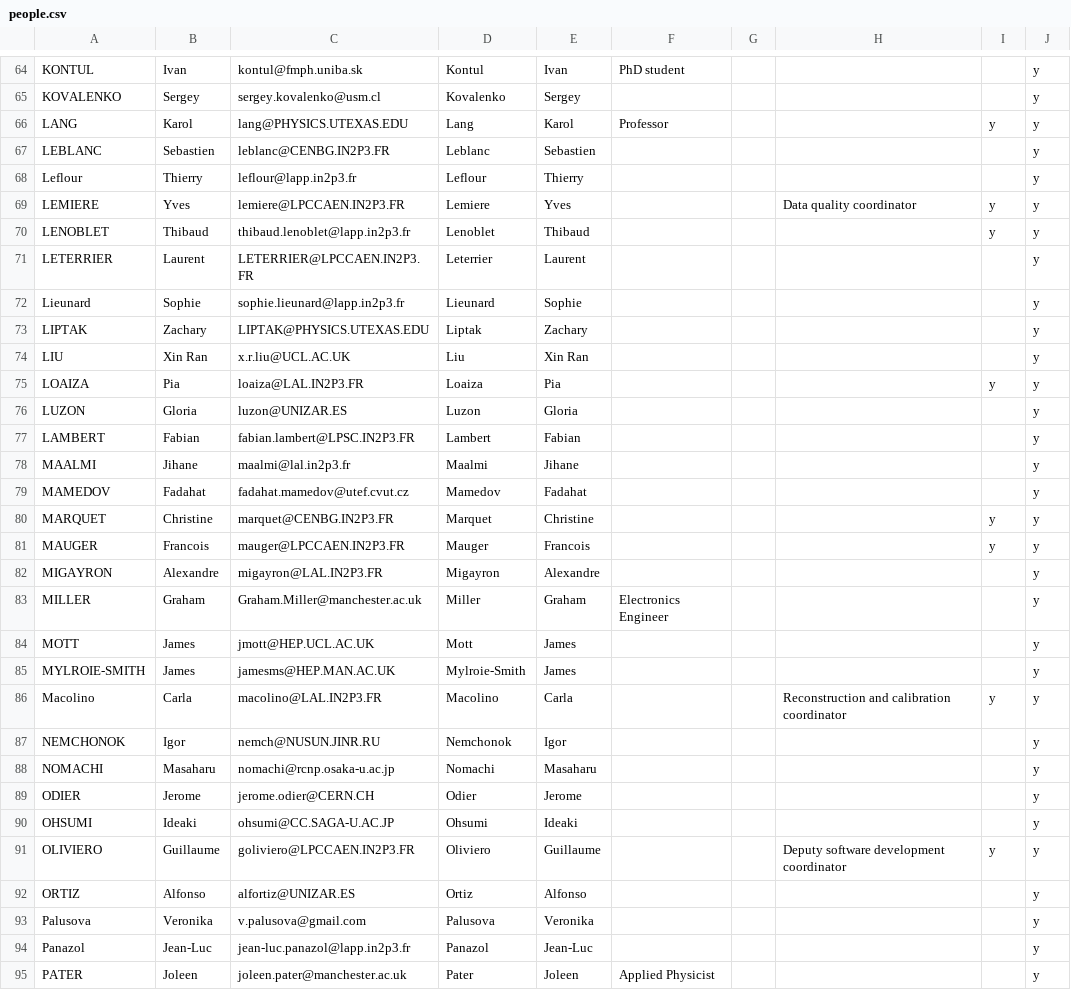
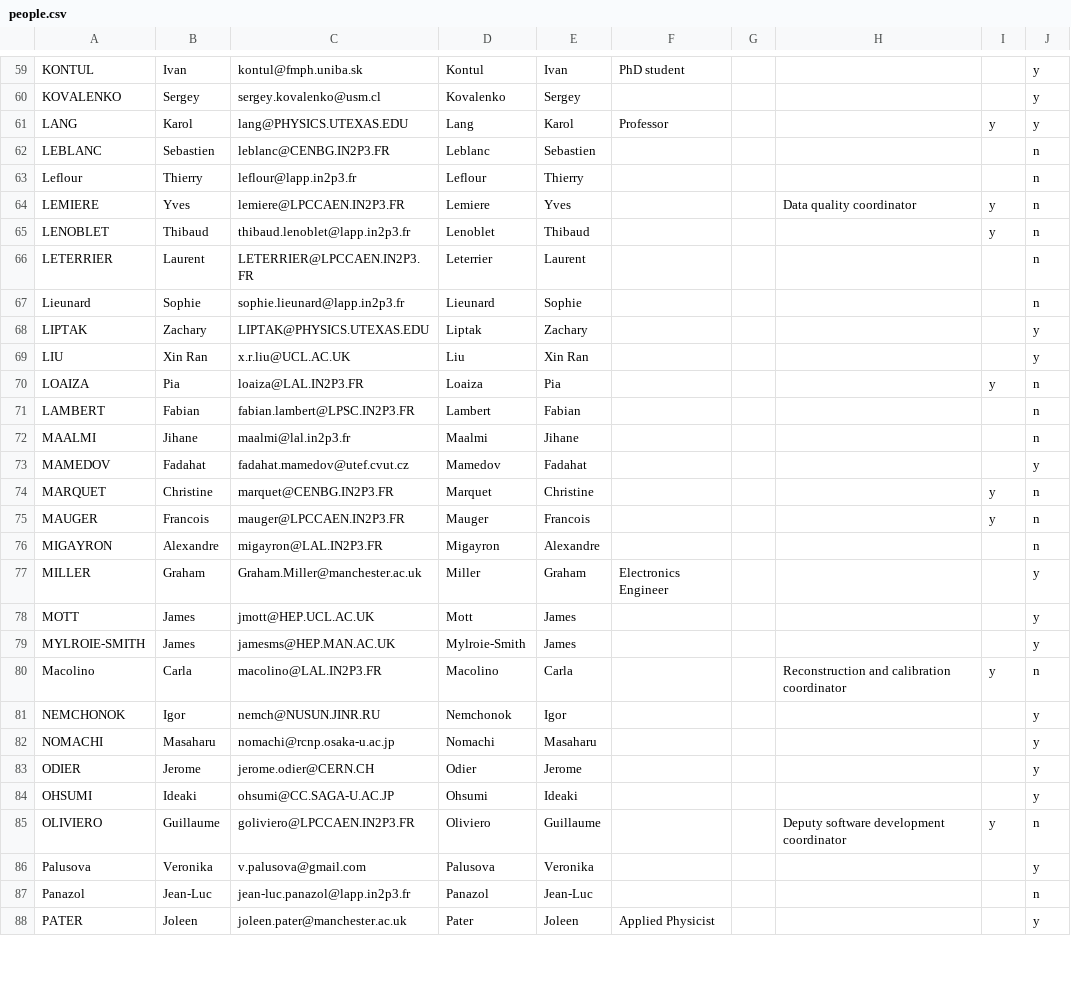
Before and after one commit to cherylepatrick/SuperNEMO-DBD.github.io, a CSV file: _data/people.csv, drawn as a sheet; only a part is shown, gaps mark what is left out; the diff covers the shown part only.

Commit message:
UCL and turn off email for french
UCL updated
Zaragoza removed
Display email turned off for all french addresses till I hear
differently

```diff
--- a/_data/people.csv
+++ b/_data/people.csv
@@ -66,18 +61,17 @@ KOVALENKO,Sergey,sergey.kovalenko@usm.cl,Kovalenko,Sergey,,,,,y
 LANG,Karol,lang@PHYSICS.UTEXAS.EDU,Lang,Karol,Professor,,,y,y
-LEBLANC,Sebastien,leblanc@CENBG.IN2P3.FR,Leblanc,Sebastien,,,,,y
-Leflour,Thierry,leflour@lapp.in2p3.fr,Leflour,Thierry,,,,,y
-LEMIERE,Yves,lemiere@LPCCAEN.IN2P3.FR,Lemiere,Yves,,,Data quality coordinator,y,y
-LENOBLET,Thibaud,thibaud.lenoblet@lapp.in2p3.fr,Lenoblet,Thibaud,,,,y,y
-LETERRIER,Laurent,LETERRIER@LPCCAEN.IN2P3.FR,Leterrier,Laurent,,,,,y
-Lieunard,Sophie,sophie.lieunard@lapp.in2p3.fr,Lieunard,Sophie,,,,,y
+LEBLANC,Sebastien,leblanc@CENBG.IN2P3.FR,Leblanc,Sebastien,,,,,n
+Leflour,Thierry,leflour@lapp.in2p3.fr,Leflour,Thierry,,,,,n
+LEMIERE,Yves,lemiere@LPCCAEN.IN2P3.FR,Lemiere,Yves,,,Data quality coordinator,y,n
+LENOBLET,Thibaud,thibaud.lenoblet@lapp.in2p3.fr,Lenoblet,Thibaud,,,,y,n
+LETERRIER,Laurent,LETERRIER@LPCCAEN.IN2P3.FR,Leterrier,Laurent,,,,,n
+Lieunard,Sophie,sophie.lieunard@lapp.in2p3.fr,Lieunard,Sophie,,,,,n
 LIPTAK,Zachary,LIPTAK@PHYSICS.UTEXAS.EDU,Liptak,Zachary,,,,,y
 LIU,Xin Ran,x.r.liu@UCL.AC.UK,Liu,Xin Ran,,,,,y
-LOAIZA,Pia,loaiza@LAL.IN2P3.FR,Loaiza,Pia,,,,y,y
-LUZON,Gloria,luzon@UNIZAR.ES,Luzon,Gloria,,,,,y
-LAMBERT,Fabian,fabian.lambert@LPSC.IN2P3.FR,Lambert,Fabian,,,,,y
-MAALMI,Jihane,maalmi@lal.in2p3.fr,Maalmi,Jihane,,,,,y
+LOAIZA,Pia,loaiza@LAL.IN2P3.FR,Loaiza,Pia,,,,y,n
+LAMBERT,Fabian,fabian.lambert@LPSC.IN2P3.FR,Lambert,Fabian,,,,,n
+MAALMI,Jihane,maalmi@lal.in2p3.fr,Maalmi,Jihane,,,,,n
 MAMEDOV,Fadahat,fadahat.mamedov@utef.cvut.cz,Mamedov,Fadahat,,,,,y
-MARQUET,Christine,marquet@CENBG.IN2P3.FR,Marquet,Christine,,,,y,y
-MAUGER,Francois,mauger@LPCCAEN.IN2P3.FR,Mauger,Francois,,,,y,y
-MIGAYRON,Alexandre,migayron@LAL.IN2P3.FR,Migayron,Alexandre,,,,,y
+MARQUET,Christine,marquet@CENBG.IN2P3.FR,Marquet,Christine,,,,y,n
+MAUGER,Francois,mauger@LPCCAEN.IN2P3.FR,Mauger,Francois,,,,y,n
+MIGAYRON,Alexandre,migayron@LAL.IN2P3.FR,Migayron,Alexandre,,,,,n
 MILLER,Graham,Graham.Miller@manchester.ac.uk,Miller,Graham,Electronics Engineer,,,,y
@@ -85,3 +79,3 @@ MOTT,James,jmott@HEP.UCL.AC.UK,Mott,James,,,,,y
 MYLROIE-SMITH,James,jamesms@HEP.MAN.AC.UK,Mylroie-Smith,James,,,,,y
-Macolino,Carla,macolino@LAL.IN2P3.FR,Macolino,Carla,,,Reconstruction and calibration coordinator,y,y
+Macolino,Carla,macolino@LAL.IN2P3.FR,Macolino,Carla,,,Reconstruction and calibration coordinator,y,n
 NEMCHONOK,Igor,nemch@NUSUN.JINR.RU,Nemchonok,Igor,,,,,y
@@ -90,6 +84,5 @@ ODIER,Jerome,jerome.odier@CERN.CH,Odier,Jerome,,,,,y
 OHSUMI,Ideaki,ohsumi@CC.SAGA-U.AC.JP,Ohsumi,Ideaki,,,,,y
-OLIVIERO,Guillaume,goliviero@LPCCAEN.IN2P3.FR,Oliviero,Guillaume,,,Deputy software development coordinator,y,y
-ORTIZ,Alfonso,alfortiz@UNIZAR.ES,Ortiz,Alfonso,,,,,y
+OLIVIERO,Guillaume,goliviero@LPCCAEN.IN2P3.FR,Oliviero,Guillaume,,,Deputy software development coordinator,y,n
 Palusova,Veronika,v.palusova@gmail.com,Palusova,Veronika,,,,,y
-Panazol,Jean-Luc,jean-luc.panazol@lapp.in2p3.fr,Panazol,Jean-Luc,,,,,y
+Panazol,Jean-Luc,jean-luc.panazol@lapp.in2p3.fr,Panazol,Jean-Luc,,,,,n
 PATER,Joleen,joleen.pater@manchester.ac.uk,Pater,Joleen,Applied Physicist,,,,y
```
Also changed, not shown: 7 removed rows and 48 edited cells elsewhere in this file.
